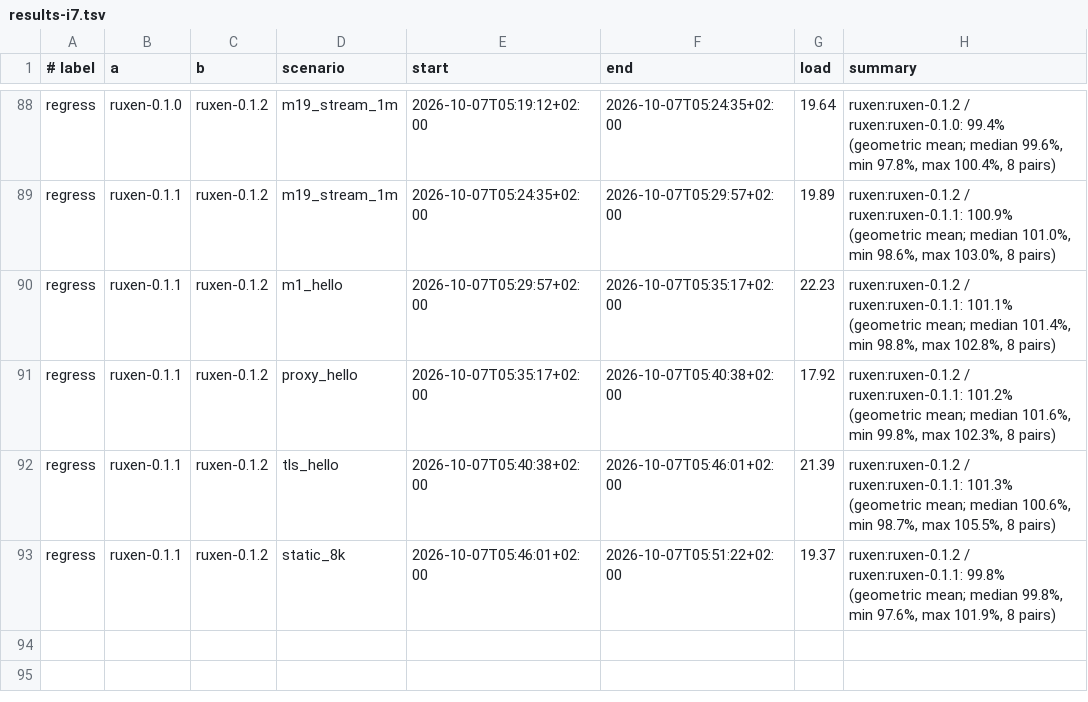
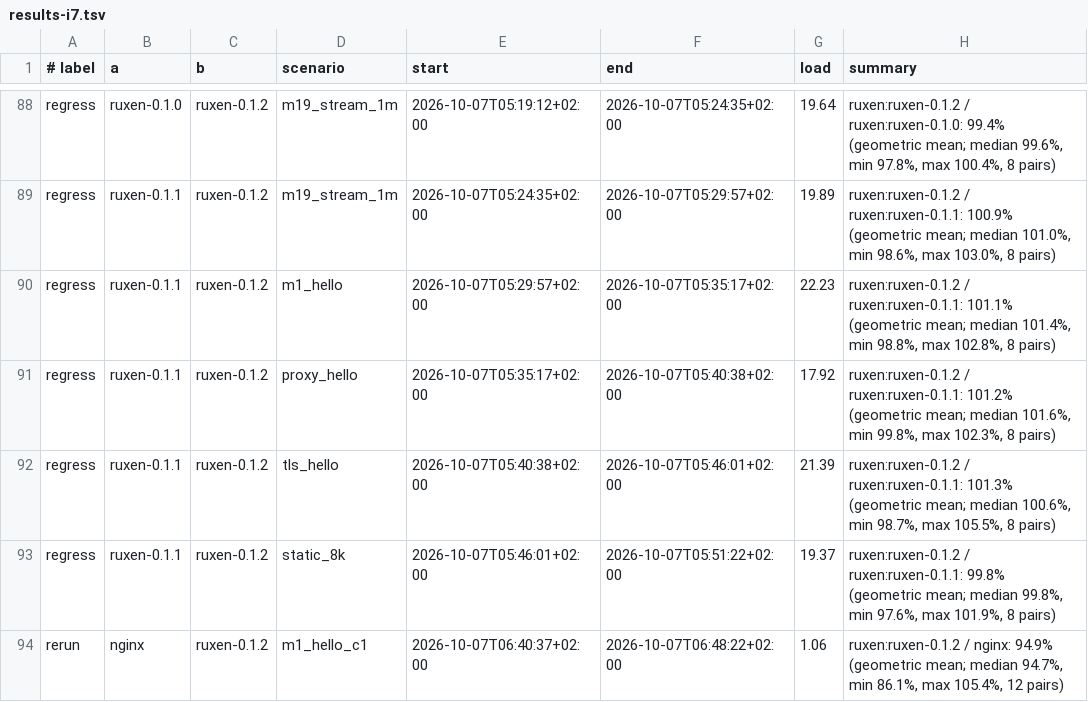
Before and after one commit to gvozdetsky/ruxen, a TSV file: bench/campaign-0.1.2/results-i7.tsv, drawn as a sheet; only a part is shown, gaps mark what is left out.

```diff
--- a/bench/campaign-0.1.2/results-i7.tsv
+++ b/bench/campaign-0.1.2/results-i7.tsv
@@ -93 +93,2 @@ regress	ruxen-0.1.1	ruxen-0.1.2	tls_hello	2026-10-07T05:40:38+02:00	2026-10-07T0
 regress	ruxen-0.1.1	ruxen-0.1.2	static_8k	2026-10-07T05:46:01+02:00	2026-10-07T05:51:22+02:00	19.37	ruxen:ruxen-0.1.2 / ruxen:ruxen-0.1.1: 99.8% (geometric mean; median 99.8%, min 97.6%, max 101.9%, 8 pairs)
+rerun	nginx	ruxen-0.1.2	m1_hello_c1	2026-10-07T06:40:37+02:00	2026-10-07T06:48:22+02:00	1.06	ruxen:ruxen-0.1.2 / nginx: 94.9% (geometric mean; median 94.7%, min 86.1%, max 105.4%, 12 pairs)
```
Also changed, not shown: bench/campaign-0.1.2/results-i9.tsv, 1 other file.
